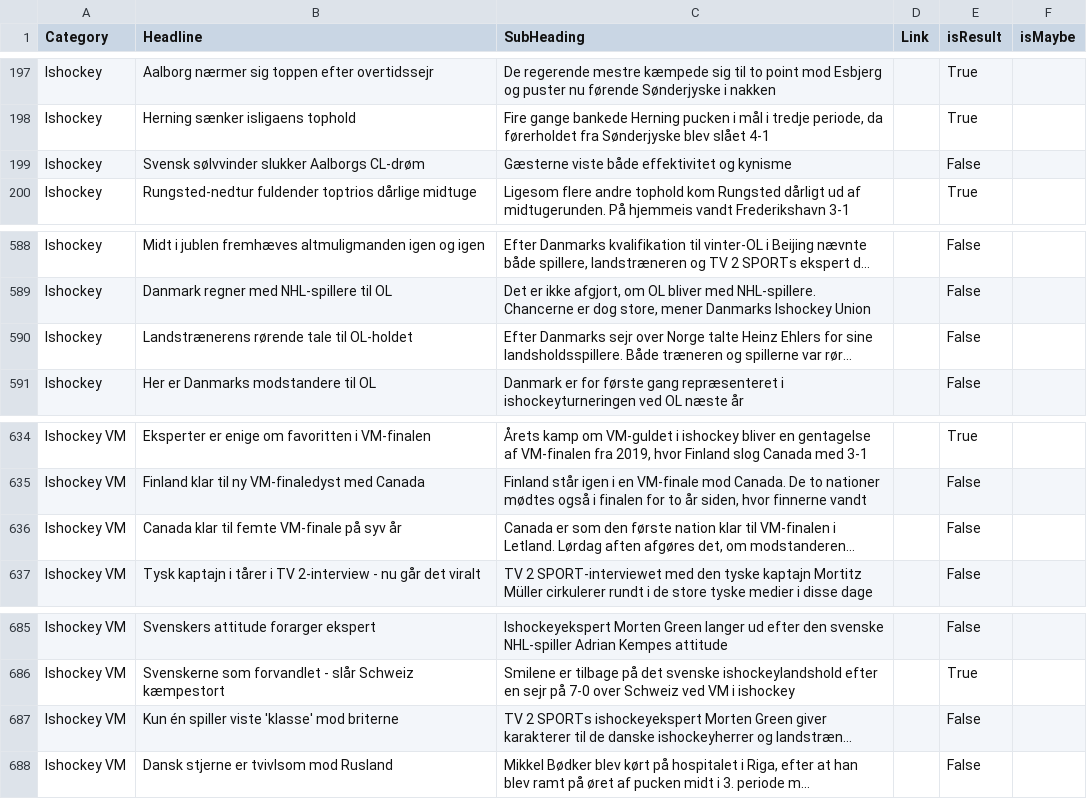
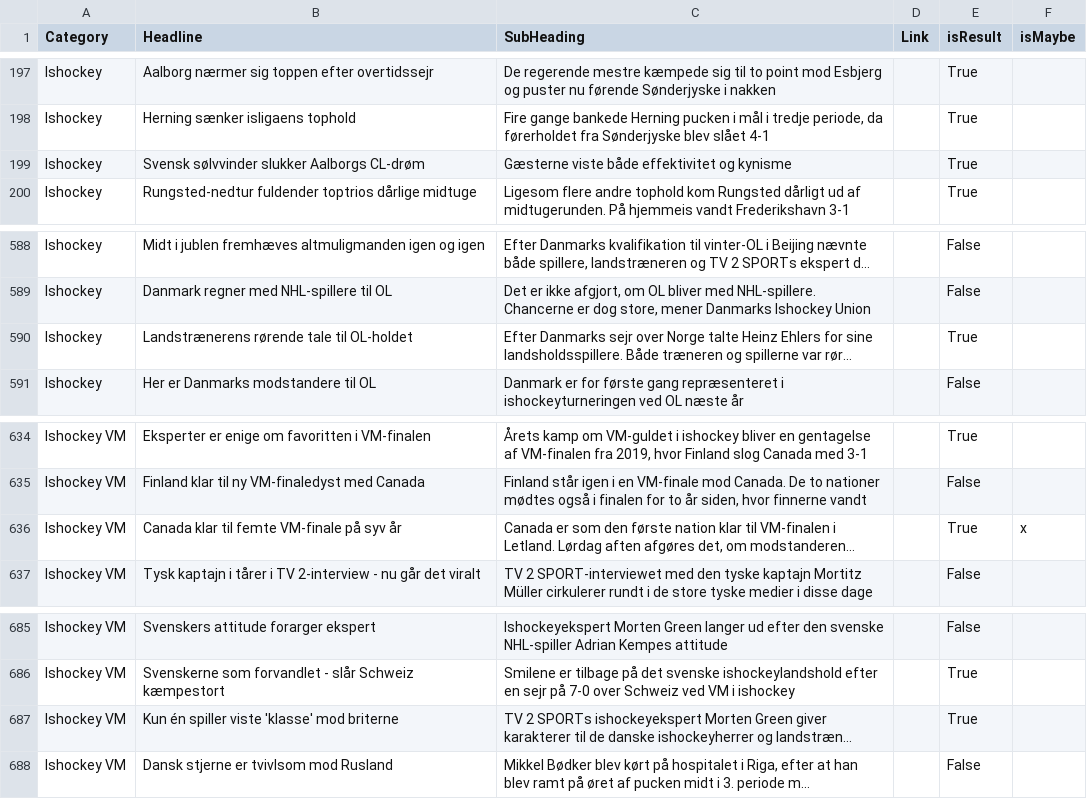
Before and after one commit to senner007/Sports-Block, a CSV file: articles/ishockey-tv2.csv, drawn as a sheet; only a part is shown, gaps mark what is left out; long unchanged cells end in …; the diff names each change by its address in the sheet, - before the commit and + after, or states it on an @@ line.

```diff
--- a/articles/ishockey-tv2.csv
+++ b/articles/ishockey-tv2.csv
-E199 (isResult): False
+E199 (isResult): True
-E590 (isResult): False
+E590 (isResult): True
-E636 (isResult): False
+E636 (isResult): True
-F636 (isMaybe): (empty)
+F636 (isMaybe): x
-E687 (isResult): False
+E687 (isResult): True
```
Also changed, not shown: articles/mixed.csv, articles/sports_articles.csv, 13 other files.
